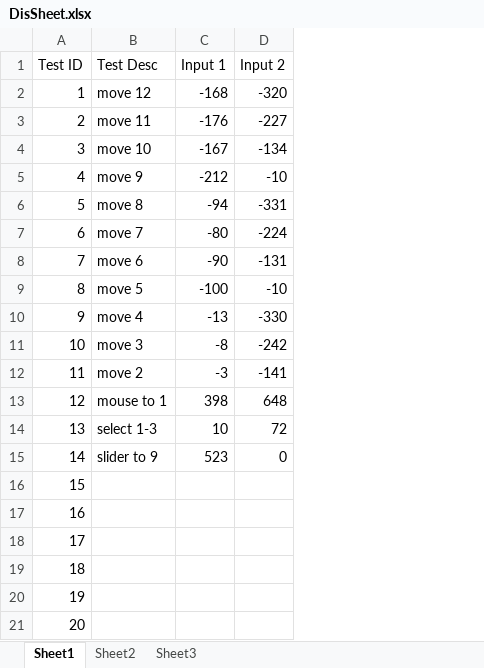
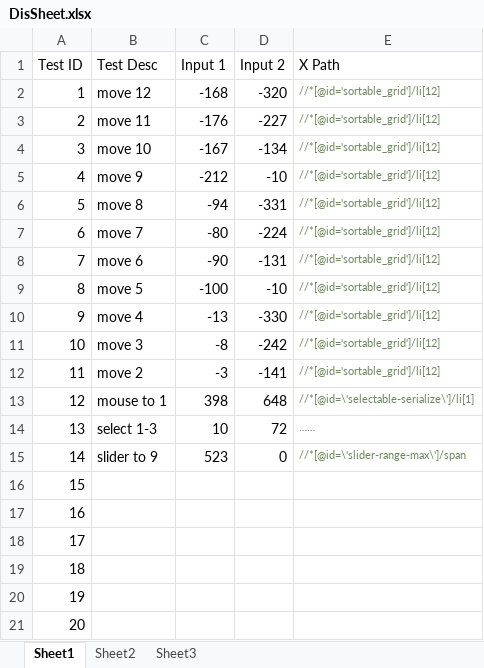
Before and after one commit to nichharp/SeleniumProject, an Excel workbook: src/main/resources/DisSheet.xlsx, sheet Sheet1, drawn as a sheet; values as stored, in another font and other column widths than the file's, no borders; the diff names each change by its address in the sheet, - before the commit and + after, or states it on an @@ line.

```diff
--- a/src/main/resources/DisSheet.xlsx (sheet Sheet1)
+++ b/src/main/resources/DisSheet.xlsx (sheet Sheet1)
+column E (X Path), rows 2-15: //*[@id='sortable_grid']/li[12] | //*[@id='sortable_grid']/li[12] | //*[@id='sortable_grid']/li[12] | //*[@id='sortable_grid']/li[12] | //*[@id='sortable_grid']/li[12] | //*[@id='sortable_grid']/li[12] | //*[@id='sortable_grid']/li[12] | //*[@id='sortable_grid']/li[12] | //*[@id='sortable_grid']/li[12] | //*[@id='sortable_grid']/li[12] | //*[@id='sortable_grid']/li[12] | //*[@id=\'selectable-serialize\']/li[1] | …… | //*[@id=\'slider-range-max\']/span
```
Also changed, not shown: target/classes/DisSheet.xlsx, 5 other files.
